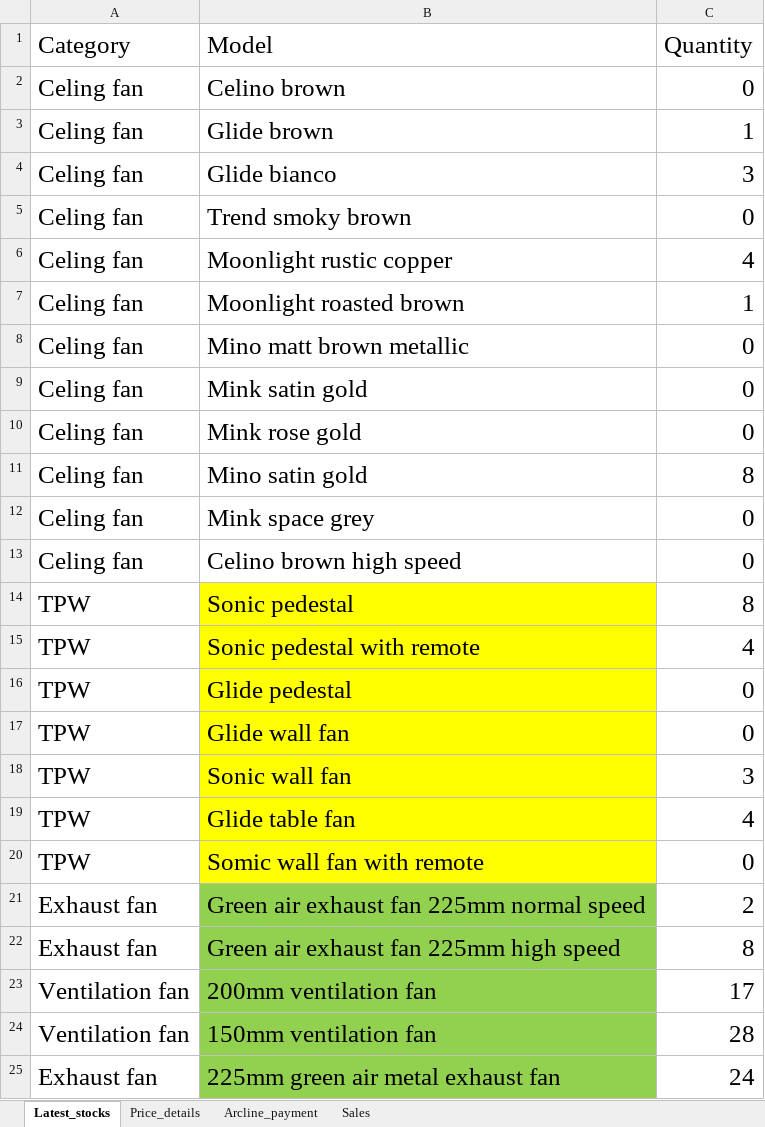
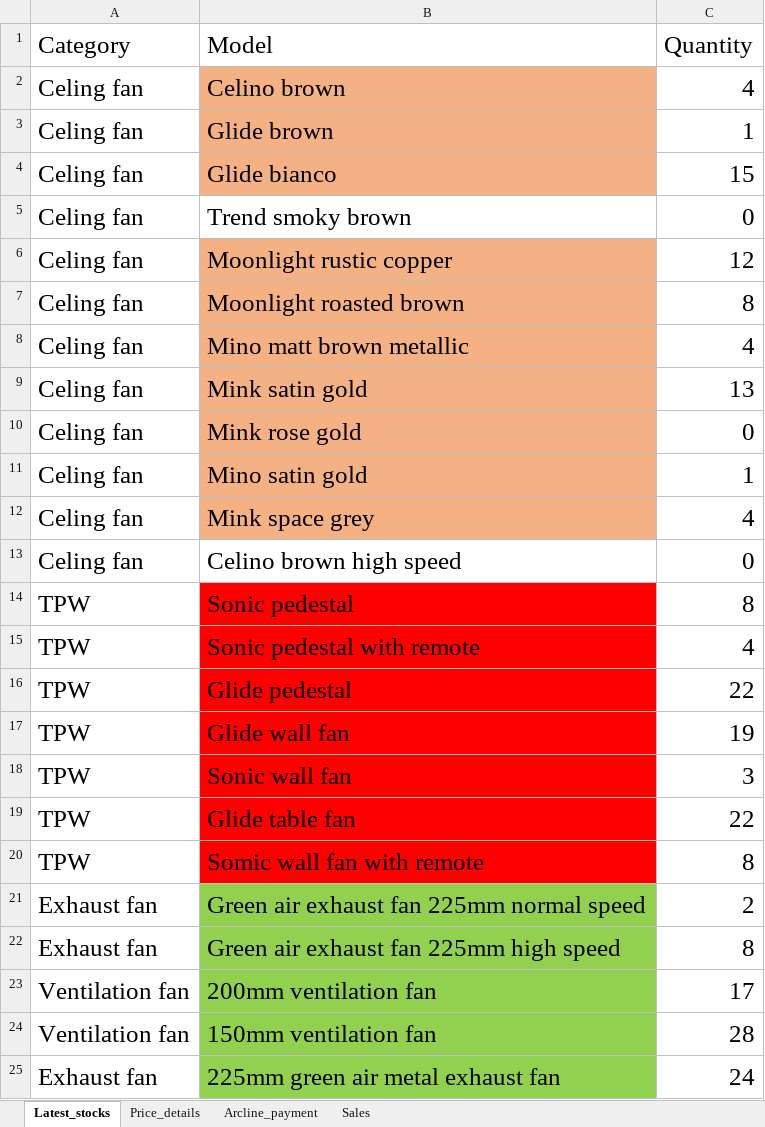
Before and after one commit to lohith0501/Rathnas, an Excel workbook: Arcline_master_database.xlsx, sheet Latest_stocks, drawn as a sheet; only a part is shown; values as stored, in another font and other column widths than the file's, no borders; the diff covers the shown part only; the diff names each change by its address in the sheet, - before the commit and + after, or states it on an @@ line.

Commit message:
Add files via upload

```diff
--- a/Arcline_master_database.xlsx (sheet Latest_stocks)
+++ b/Arcline_master_database.xlsx (sheet Latest_stocks)
-B2:B4 fill: none
+B2:B4 fill: #F4B183
-C2 (Quantity): 0
+C2 (Quantity): 4
-C4 (Quantity): 3
+C4 (Quantity): 15
-B6:B12 fill: none
+B6:B12 fill: #F4B183
-C6 (Quantity): 4
+C6 (Quantity): 12
-C7 (Quantity): 1
+C7 (Quantity): 8
-C8 (Quantity): 0
+C8 (Quantity): 4
-C9 (Quantity): 0
+C9 (Quantity): 13
-C11 (Quantity): 8
+C11 (Quantity): 1
-C12 (Quantity): 0
+C12 (Quantity): 4
-B14:B20 fill: #FFFF00
+B14:B20 fill: #FF0000
-C16 (Quantity): 0
+C16 (Quantity): 22
-C17 (Quantity): 0
+C17 (Quantity): 19
-C19 (Quantity): 4
+C19 (Quantity): 22
-C20 (Quantity): 0
+C20 (Quantity): 8
```
Also changed, not shown: 1 added row, 2 edited cells and cell formats elsewhere in this sheet, sheet Price_details.
